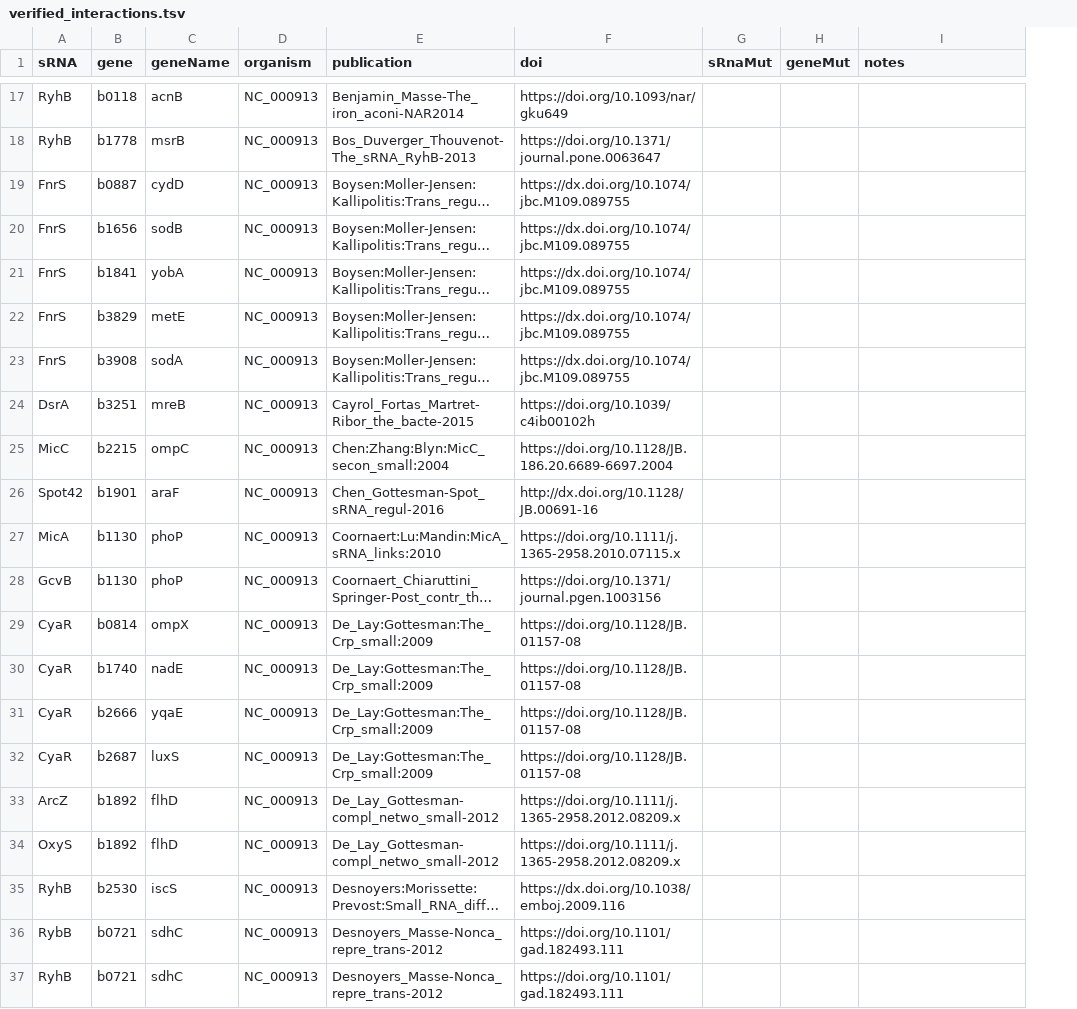
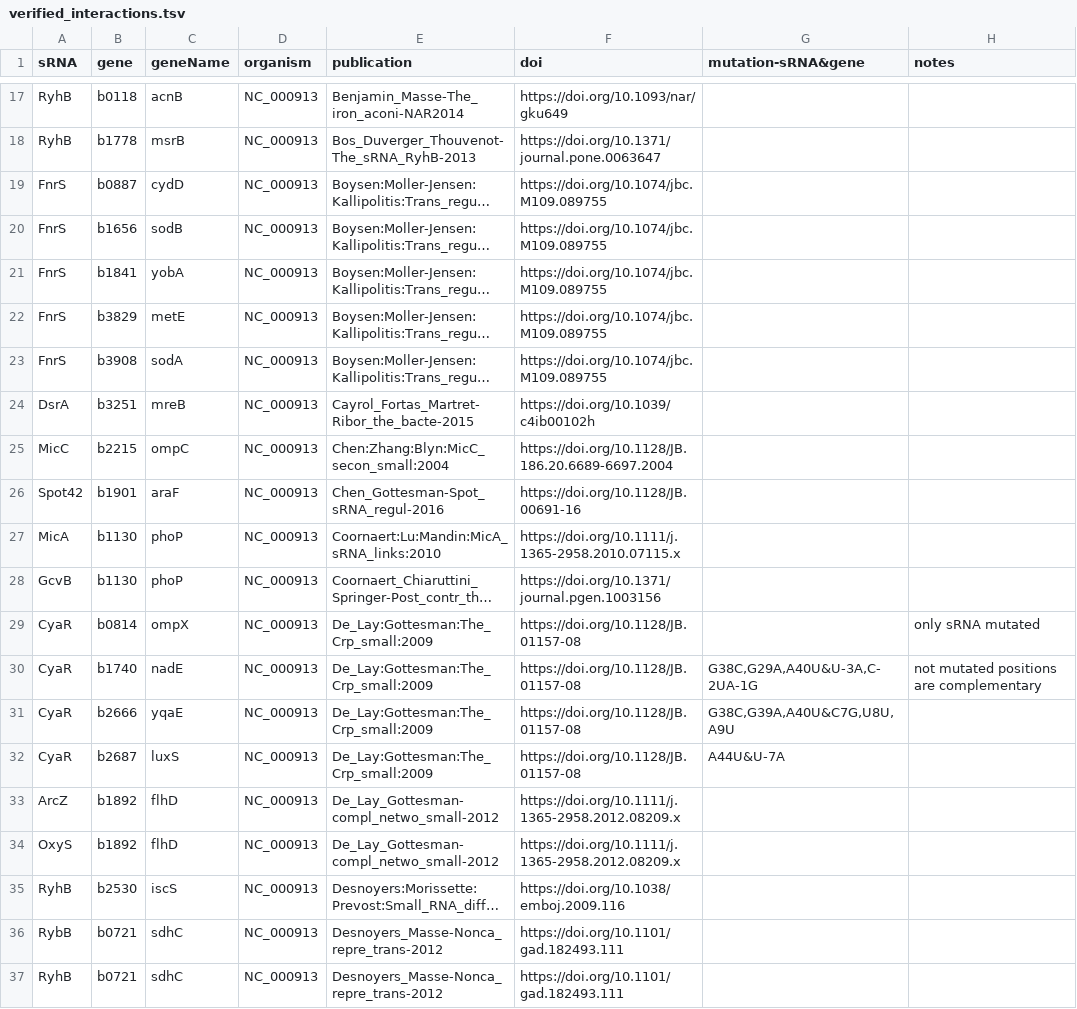
Before and after one commit to BackofenLab/IntaRNA-benchmark, a TSV file: verified_interactions.tsv, drawn as a sheet; only a part is shown, gaps mark what is left out; long unchanged cells end in …; removed rows and columns are numbered as before the commit, all else as after; the diff covers the shown part only; the diff names each change by its address in the sheet, - before the commit and + after, or states it on an @@ line.

```diff
--- a/verified_interactions.tsv
+++ b/verified_interactions.tsv
-column G (sRnaMut), empty
-column H (geneMut), empty
+column G (mutation-sRNA&gene), rows 30-32: G38C,G29A,A40U&U-3A,C-2UA-1G | G38C,G39A,A40U&C7G,U8U,A9U | A44U&U-7A
-F19:F23 (doi): https://dx.doi.org/10.1074/jbc.M109.089755
+F19:F23 (doi): https://doi.org/10.1074/jbc.M109.089755
-F26 (doi): http://dx.doi.org/10.1128/JB.00691-16
+F26 (doi): https://doi.org/10.1128/JB.00691-16
-H29 (notes): (empty)
+H29 (notes): only sRNA mutated
-H30 (notes): (empty)
+H30 (notes): not mutated positions are complementary
-F35 (doi): https://dx.doi.org/10.1038/emboj.2009.116
+F35 (doi): https://doi.org/10.1038/emboj.2009.116
```
Also changed, not shown: 2 added rows and 28 edited cells elsewhere in this file.
